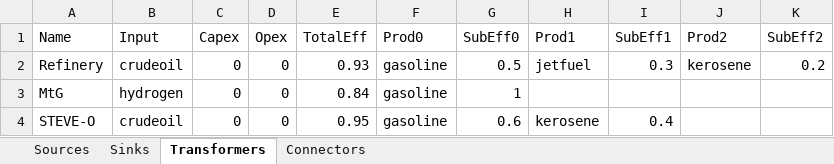
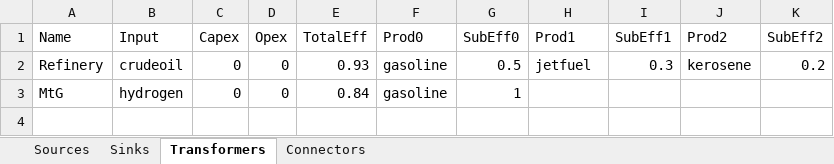
Before and after one commit to jtrobinson57/fscmodel-monte-carlo, an Excel workbook: input.xlsx, sheet Transformers, drawn as a sheet; values as stored, in another font and other column widths than the file's, no borders; the diff names each change by its address in the sheet, - before the commit and + after, or states it on an @@ line.

Commit message:
Added transformer constraints

```diff
--- a/input.xlsx (sheet Transformers)
+++ b/input.xlsx (sheet Transformers)
-row 4: STEVE-O | crudeoil | 0 | 0 | 0.95 | gasoline | 0.6 | kerosene | 0.4
```
Also changed, not shown: 1 other file.
